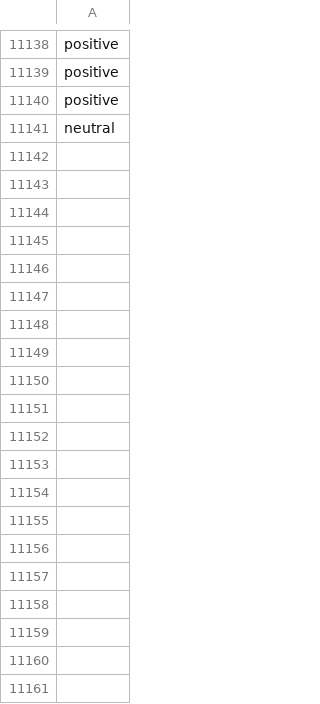
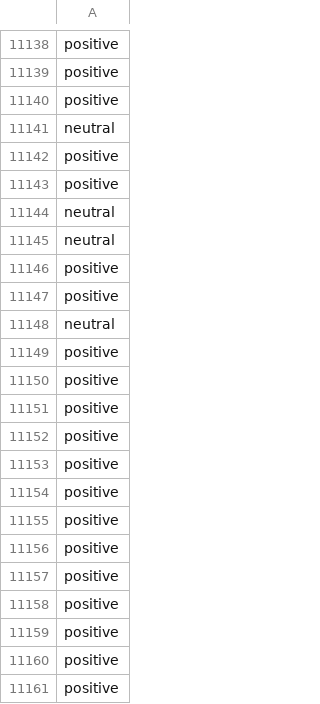
Before and after one commit to jonathand94/xcs224u_project_financial_sentiment, a CSV file: train_preds_baseline_llama.csv, drawn as a sheet; only a part is shown, gaps mark what is left out; the diff covers the shown part only.

Commit message:
Add train_preds_baseline_llama.csv in iteration 11000

```diff
--- a/train_preds_baseline_llama.csv
+++ b/train_preds_baseline_llama.csv
@@ -11141 +11141,21 @@ positive
 neutral
+positive
+positive
+neutral
+neutral
+positive
+positive
+neutral
+positive
+positive
+positive
+positive
+positive
+positive
+positive
+positive
+positive
+positive
+positive
+positive
+positive
```
Also changed, not shown: 80 added rows elsewhere in this file.
